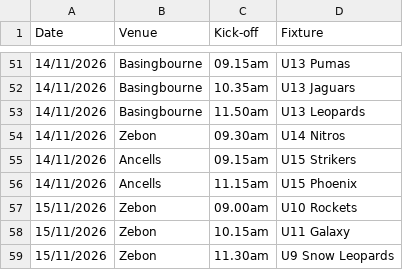
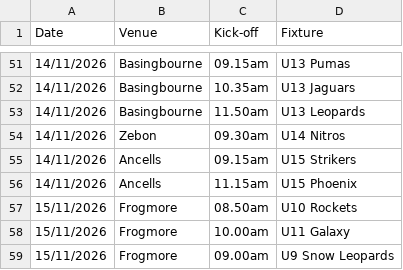
Before and after one commit to hartyouth/hartyouth.github.io, a CSV file: weekly-pitch-allocations.csv, drawn as a sheet; only a part is shown, gaps mark what is left out.

Commit message:
Update pitch allocations for 15/11/2026

```diff
--- a/weekly-pitch-allocations.csv
+++ b/weekly-pitch-allocations.csv
@@ -56,4 +56,4 @@ Date,Venue,Kick-off,Fixture
 14/11/2026, Ancells, 11.15am, U15 Phoenix
-15/11/2026, Zebon, 09.00am, U10 Rockets
-15/11/2026, Zebon, 10.15am, U11 Galaxy
-15/11/2026, Zebon, 11.30am, U9 Snow Leopards
+15/11/2026, Frogmore, 08.50am, U10 Rockets
+15/11/2026, Frogmore, 10.00am, U11 Galaxy
+15/11/2026, Frogmore, 09.00am, U9 Snow Leopards
```
